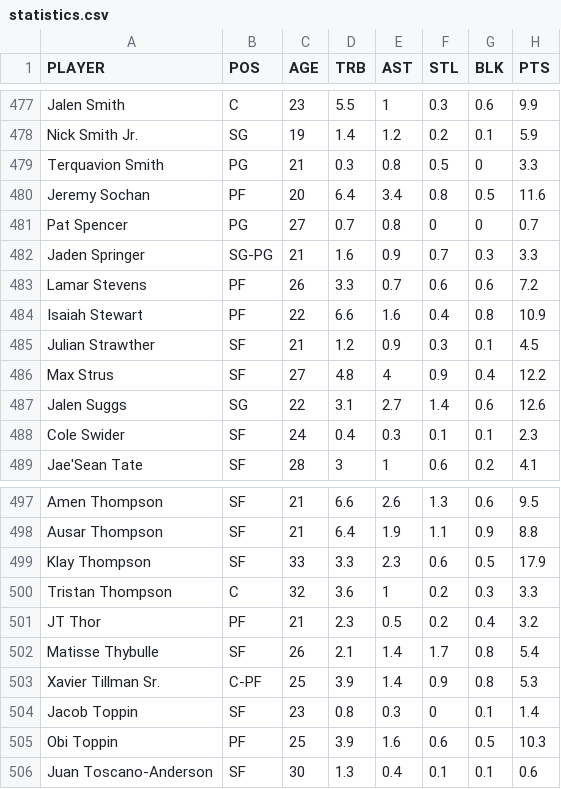
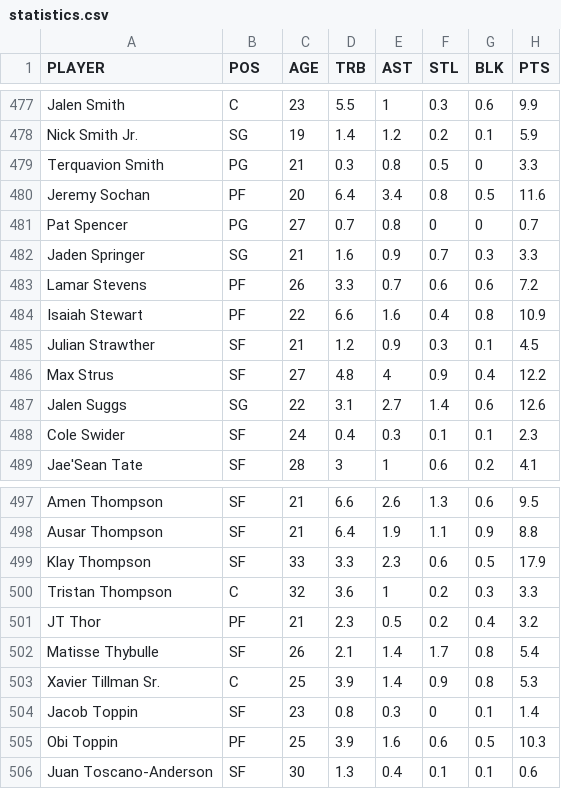
Before and after one commit to piocoding/NBAGMnager, a CSV file: src/data/statistics.csv, drawn as a sheet; only a part is shown, gaps mark what is left out; the diff covers the shown part only.

```diff
--- a/src/data/statistics.csv
+++ b/src/data/statistics.csv
@@ -481,3 +481,3 @@ Jeremy Sochan,PF,20,6.4,3.4,0.8,0.5,11.6
 Pat Spencer,PG,27,0.7,0.8,0,0,0.7
-Jaden Springer,SG-PG,21,1.6,0.9,0.7,0.3,3.3
+Jaden Springer,SG,21,1.6,0.9,0.7,0.3,3.3
 Lamar Stevens,PF,26,3.3,0.7,0.6,0.6,7.2
@@ -502,3 +502,3 @@ JT Thor,PF,21,2.3,0.5,0.2,0.4,3.2
 Matisse Thybulle,SF,26,2.1,1.4,1.7,0.8,5.4
-Xavier Tillman Sr.,C-PF,25,3.9,1.4,0.9,0.8,5.3
+Xavier Tillman Sr.,C,25,3.9,1.4,0.9,0.8,5.3
 Jacob Toppin,SF,23,0.8,0.3,0,0.1,1.4
```
Also changed, not shown: 11 edited cells elsewhere in this file.
